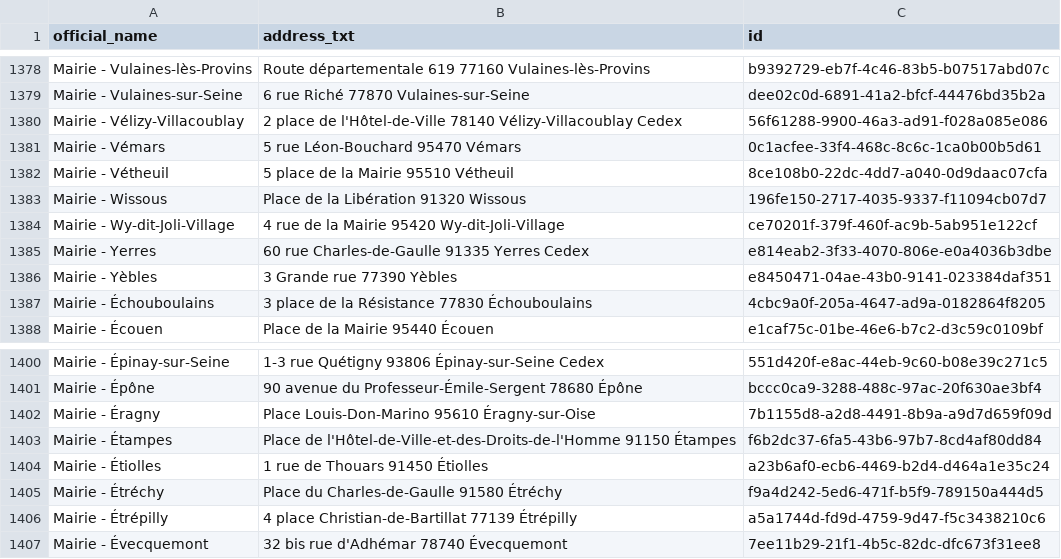
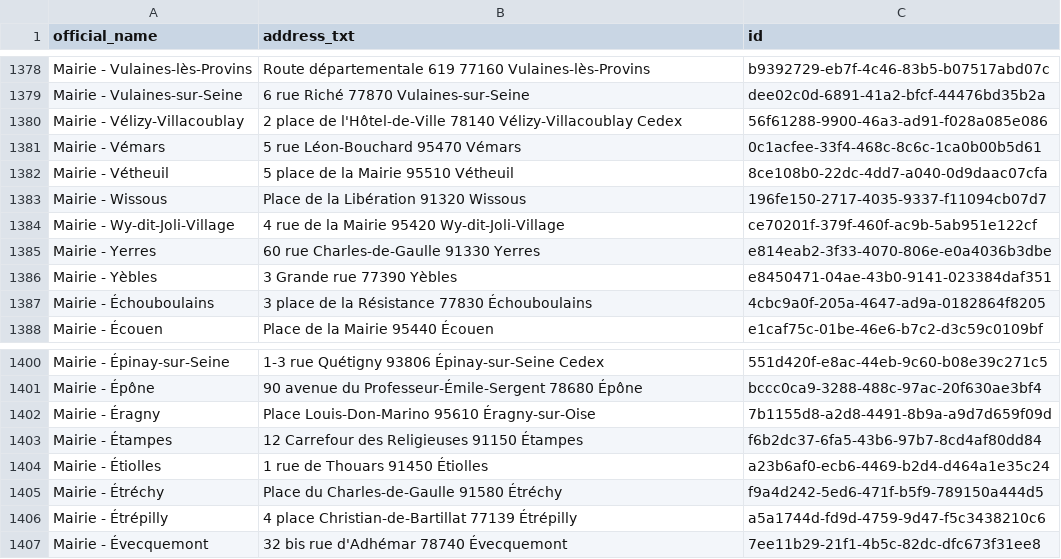
Before and after one commit to Jungle-Bus/cancan_idfm_ci, a CSV file: mairies_etc.sepuqu.csv, drawn as a sheet; only a part is shown, gaps mark what is left out; the diff covers the shown part only.

```diff
--- a/mairies_etc.sepuqu.csv
+++ b/mairies_etc.sepuqu.csv
@@ -1384,3 +1384,3 @@ Mairie - Wissous,Place de la Libération 91320 Wissous,196fe150-2717-4035-9337-f
 Mairie - Wy-dit-Joli-Village,4 rue de la Mairie 95420 Wy-dit-Joli-Village,ce70201f-379f-460f-ac9b-5ab951e122cf
-Mairie - Yerres,60 rue Charles-de-Gaulle 91335 Yerres Cedex,e814eab2-3f33-4070-806e-e0a4036b3dbe
+Mairie - Yerres,60 rue Charles-de-Gaulle 91330 Yerres,e814eab2-3f33-4070-806e-e0a4036b3dbe
 Mairie - Yèbles,3 Grande rue 77390 Yèbles,e8450471-04ae-43b0-9141-023384daf351
@@ -1402,3 +1402,3 @@ Mairie - Épône,90 avenue du Professeur-Émile-Sergent 78680 Épône,bccc0ca9-3
 Mairie - Éragny,Place Louis-Don-Marino 95610 Éragny-sur-Oise,7b1155d8-a2d8-4491-8b9a-a9d7d659f09d
-Mairie - Étampes,Place de l'Hôtel-de-Ville-et-des-Droits-de-l'Homme 91150 Étampes,f6b2dc37-6fa5-43b6-97b7-8cd4af80dd84
+Mairie - Étampes,12 Carrefour des Religieuses 91150 Étampes,f6b2dc37-6fa5-43b6-97b7-8cd4af80dd84
 Mairie - Étiolles,1 rue de Thouars 91450 Étiolles,a23b6af0-ecb6-4469-b2d4-d464a1e35c24
```
Also changed, not shown: 1 added row and 9 edited cells elsewhere in this file.
